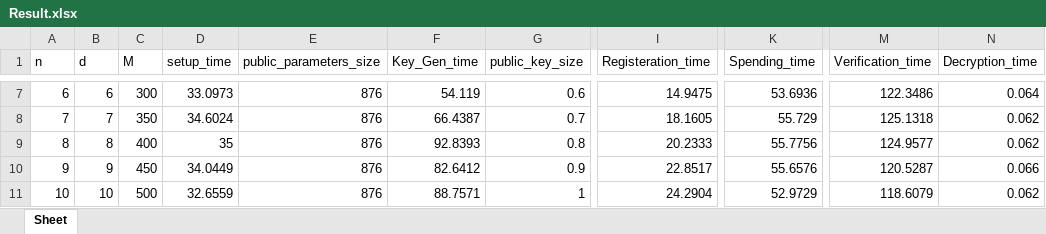
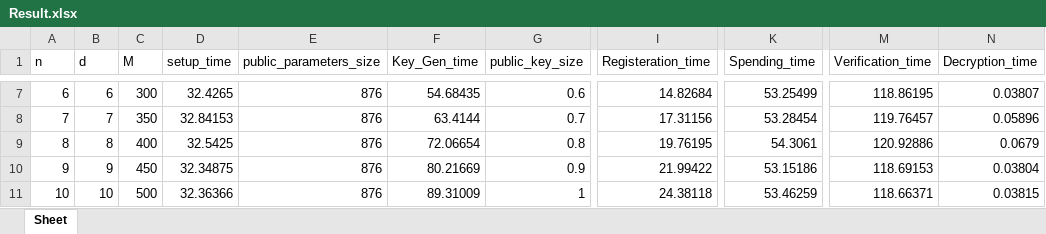
Before and after one commit to AkashMVerma/NirvanaPayments, an Excel workbook: Python/Result.xlsx, sheet Sheet, drawn as a sheet; only a part is shown, gaps mark what is left out; values as stored, in another font and other column widths than the file's, no borders; the diff covers the shown part only; the diff names each change by its address in the sheet, - before the commit and + after, or states it on an @@ line.

```diff
--- a/Python/Result.xlsx (sheet Sheet)
+++ b/Python/Result.xlsx (sheet Sheet)
-D7 (setup_time): 33.0973
+D7 (setup_time): 32.4265
-F7 (Key_Gen_time): 54.119
+F7 (Key_Gen_time): 54.68435
-I7 (Registeration_time): 14.9475
+I7 (Registeration_time): 14.82684
-K7 (Spending_time): 53.6936
+K7 (Spending_time): 53.25499
-M7 (Verification_time): 122.3486
+M7 (Verification_time): 118.86195
-N7 (Decryption_time): 0.064
+N7 (Decryption_time): 0.03807
-D8 (setup_time): 34.6024
+D8 (setup_time): 32.84153
-F8 (Key_Gen_time): 66.4387
+F8 (Key_Gen_time): 63.4144
-I8 (Registeration_time): 18.1605
+I8 (Registeration_time): 17.31156
-K8 (Spending_time): 55.729
+K8 (Spending_time): 53.28454
-M8 (Verification_time): 125.1318
+M8 (Verification_time): 119.76457
-N8 (Decryption_time): 0.062
+N8 (Decryption_time): 0.05896
-D9 (setup_time): 35
+D9 (setup_time): 32.5425
-F9 (Key_Gen_time): 92.8393
+F9 (Key_Gen_time): 72.06654
-I9 (Registeration_time): 20.2333
+I9 (Registeration_time): 19.76195
-K9 (Spending_time): 55.7756
+K9 (Spending_time): 54.3061
-M9 (Verification_time): 124.9577
+M9 (Verification_time): 120.92886
-N9 (Decryption_time): 0.062
+N9 (Decryption_time): 0.0679
-D10 (setup_time): 34.0449
+D10 (setup_time): 32.34875
-F10 (Key_Gen_time): 82.6412
+F10 (Key_Gen_time): 80.21669
-I10 (Registeration_time): 22.8517
+I10 (Registeration_time): 21.99422
-K10 (Spending_time): 55.6576
+K10 (Spending_time): 53.15186
-M10 (Verification_time): 120.5287
+M10 (Verification_time): 118.69153
-N10 (Decryption_time): 0.066
+N10 (Decryption_time): 0.03804
-D11 (setup_time): 32.6559
+D11 (setup_time): 32.36366
-F11 (Key_Gen_time): 88.7571
+F11 (Key_Gen_time): 89.31009
-I11 (Registeration_time): 24.2904
+I11 (Registeration_time): 24.38118
-K11 (Spending_time): 52.9729
+K11 (Spending_time): 53.46259
-M11 (Verification_time): 118.6079
+M11 (Verification_time): 118.66371
-N11 (Decryption_time): 0.062
+N11 (Decryption_time): 0.03815
```
Also changed, not shown: 210 edited cells elsewhere in this sheet, 2 other files.
